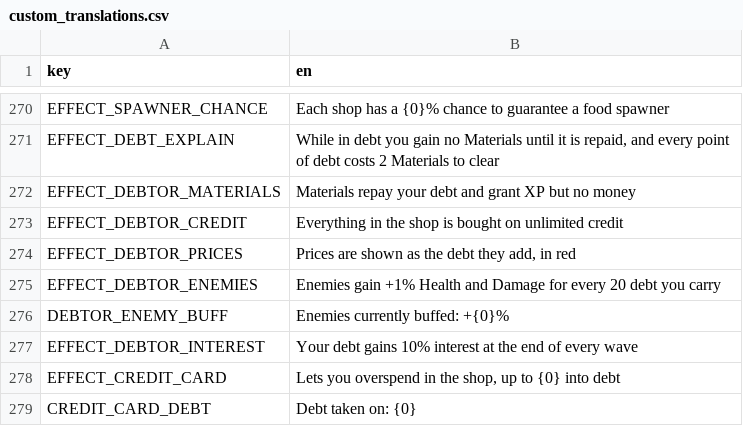
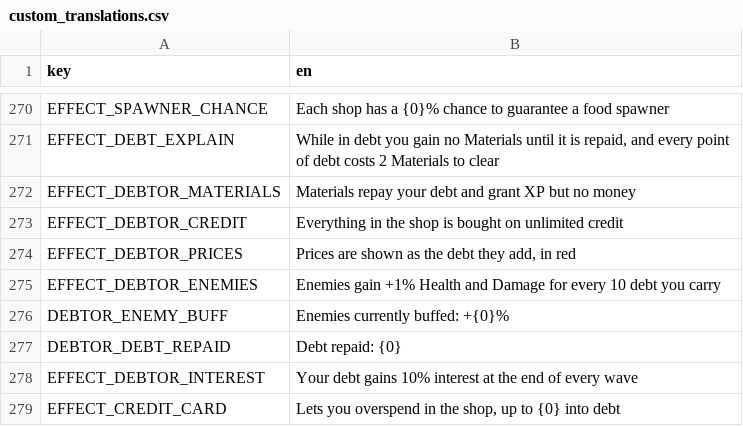
Before and after one commit to nicolassut/brotato-mods, a CSV file: game-src/items/custom/custom_translations.csv, drawn as a sheet; only a part is shown, gaps mark what is left out; the shorter side is filled out with more unchanged rows.

```diff
--- a/game-src/items/custom/custom_translations.csv
+++ b/game-src/items/custom/custom_translations.csv
@@ -274,4 +274,5 @@ EFFECT_DEBTOR_CREDIT,Everything in the shop is bought on unlimited credit
 EFFECT_DEBTOR_PRICES,"Prices are shown as the debt they add, in red"
-EFFECT_DEBTOR_ENEMIES,Enemies gain +1% Health and Damage for every 20 debt you carry
+EFFECT_DEBTOR_ENEMIES,Enemies gain +1% Health and Damage for every 10 debt you carry
 DEBTOR_ENEMY_BUFF,Enemies currently buffed: +{0}%
+DEBTOR_DEBT_REPAID,Debt repaid: {0}
 EFFECT_DEBTOR_INTEREST,Your debt gains 10% interest at the end of every wave
```
Also changed, not shown: 5 other files.
